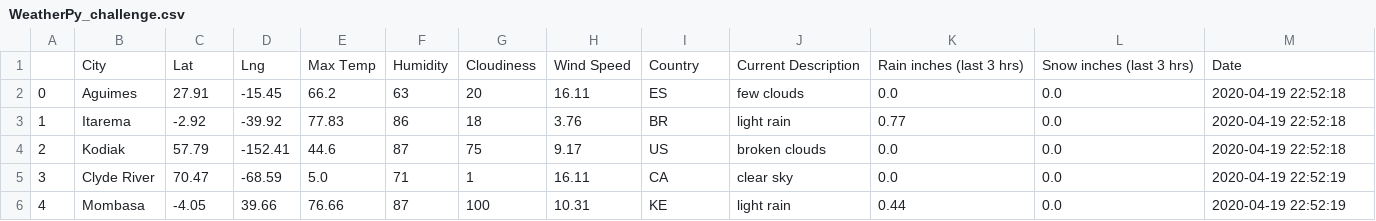
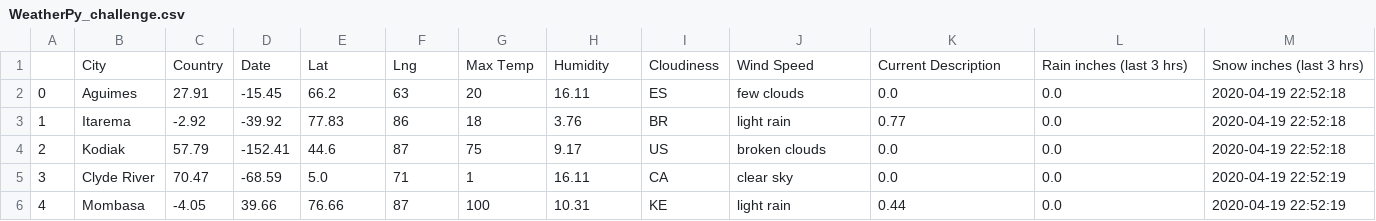
Before and after one commit to efuen0077/World_Weather_Analysis, a CSV file: WeatherPy_challenge.csv, drawn as a sheet; only a part is shown; removed rows and columns are numbered as before the commit, all else as after; the diff names each change by its address in the sheet, - before the commit and + after, or states it on an @@ line.

Commit message:
Correct columns in DF for part 1

```diff
--- a/WeatherPy_challenge.csv
+++ b/WeatherPy_challenge.csv
-row 1:  | City | Lat | Lng | Max Temp | Humidity | Cloudiness | Wind Speed | Country | Current Description | Rain inches (last 3 hrs) | Snow inches (last 3 hrs) | Date
+row 1:  | City | Country | Date | Lat | Lng | Max Temp | Humidity | Cloudiness | Wind Speed | Current Description | Rain inches (last 3 hrs) | Snow inches (last 3 hrs)
```
